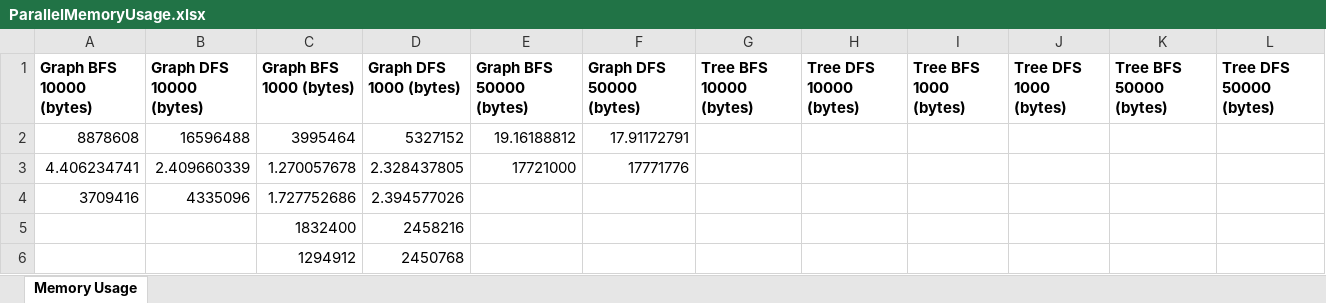
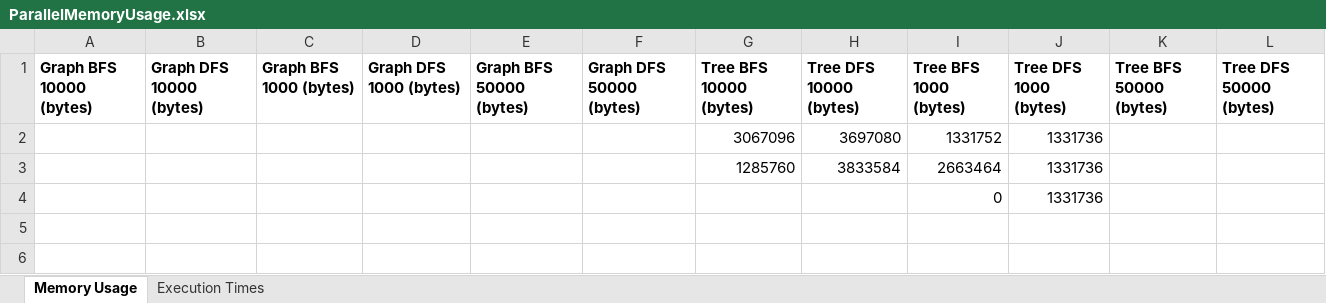
Before and after one commit to Clara2605/SearchAlgorithms, an Excel workbook: src/main/resources/data_output/ParallelMemoryUsage.xlsx, sheet Memory Usage, drawn as a sheet; values as stored, in another font and other column widths than the file's, no borders; removed rows and columns are numbered as before the commit, all else as after; the diff names each change by its address in the sheet, - before the commit and + after, or states it on an @@ line.

Commit message:
display parallel data for tree

```diff
--- a/src/main/resources/data_output/ParallelMemoryUsage.xlsx (sheet Memory Usage)
+++ b/src/main/resources/data_output/ParallelMemoryUsage.xlsx (sheet Memory Usage)
+sheet tab: Execution Times
-row 2: 8878608 | 16596488 | 3995464 | 5327152 | 19.16188812 | 17.91172791
-row 3: 4.406234741 | 2.409660339 | 1.270057678 | 2.328437805 | 17721000 | 17771776
-row 4: 3709416 | 4335096 | 1.727752686 | 2.394577026
-row 5:  |  | 1832400 | 2458216
-row 6:  |  | 1294912 | 2450768
+row 2:  |  |  |  |  |  | 3067096 | 3697080 | 1331752 | 1331736
+row 3:  |  |  |  |  |  | 1285760 | 3833584 | 2663464 | 1331736
+row 4:  |  |  |  |  |  |  |  | 0 | 1331736
```
Also changed, not shown: src/main/resources/data_output/ParallelExecutionTimes.xlsx, src/main/resources/data_output/SequentialExecutionTimes.xlsx, 6 other files.
